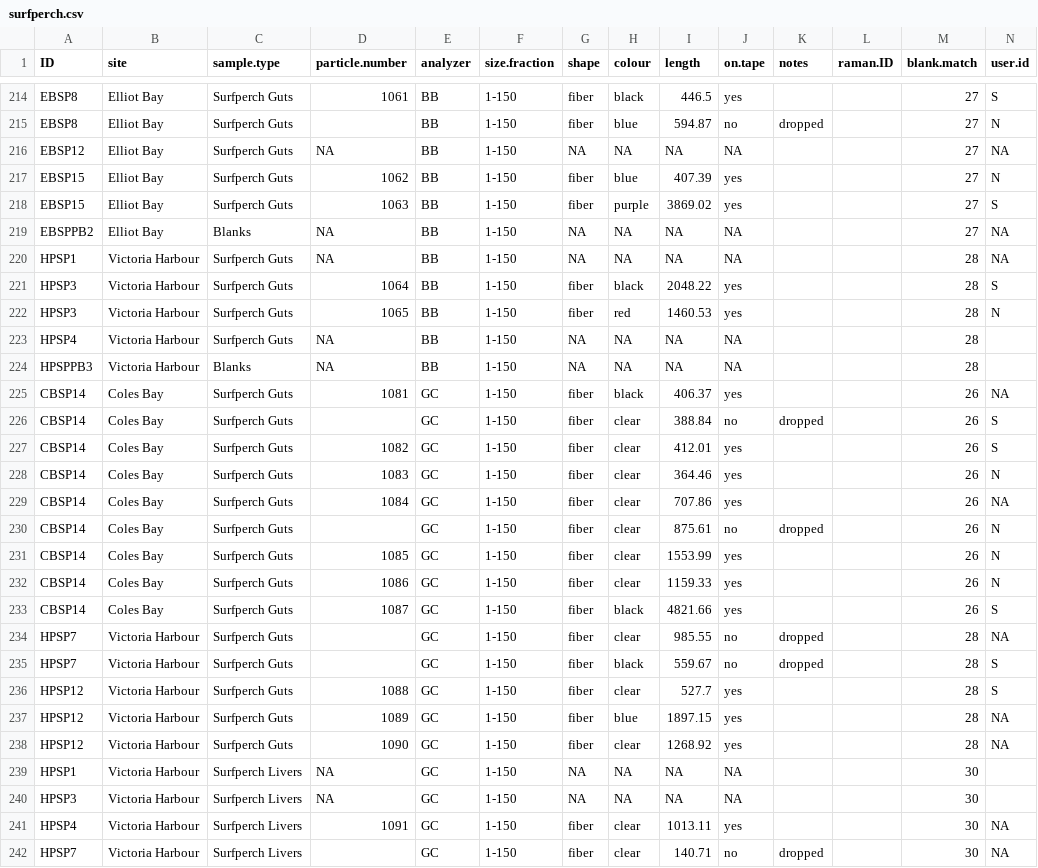
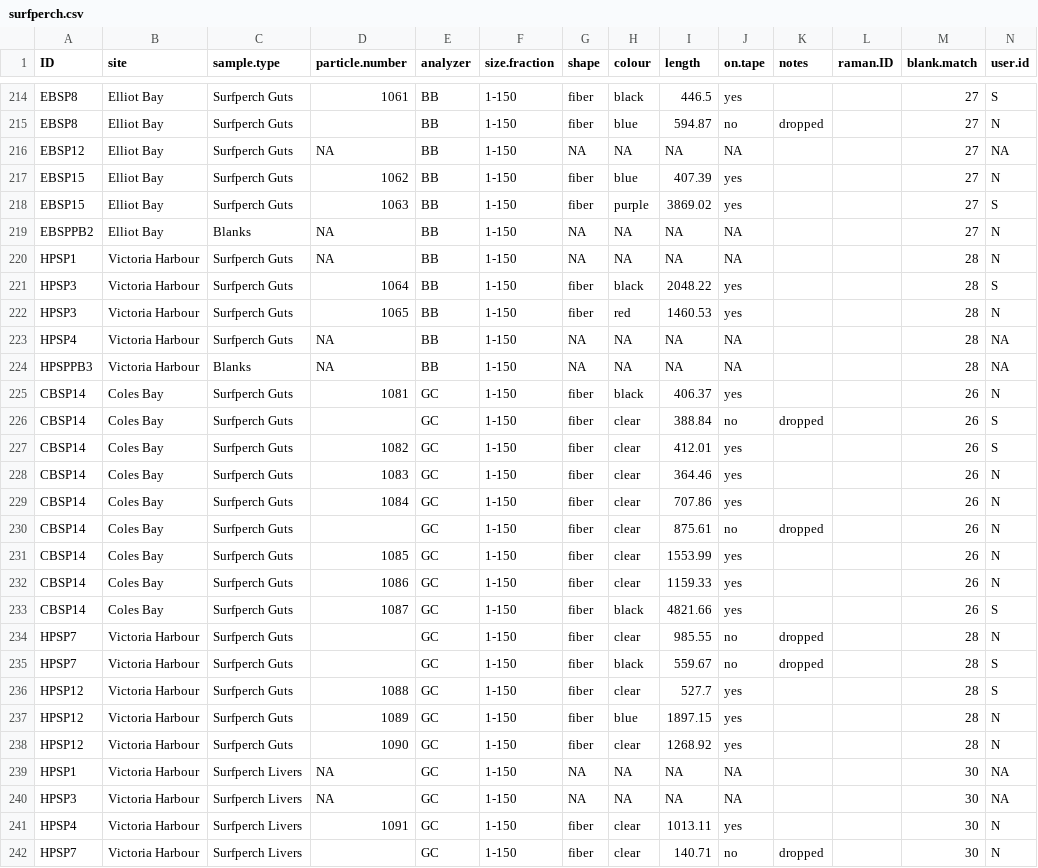
Before and after one commit to GCov/Covernton_et_al_2021_MPs_and_food_webs, a CSV file: surfperch.csv, drawn as a sheet; only a part is shown, gaps mark what is left out.

```diff
--- a/surfperch.csv
+++ b/surfperch.csv
@@ -224,9 +224,9 @@ EBSP15,Elliot Bay,Surfperch Guts,1062,BB,1-150,fiber,blue,407.39,yes,,,27,N
 EBSP15,Elliot Bay,Surfperch Guts,1063,BB,1-150,fiber,purple,3869.02,yes,,,27,S
-EBSPPB2,Elliot Bay,Blanks,NA,BB,1-150,NA,NA,NA,NA,,,27,NA
-HPSP1,Victoria Harbour,Surfperch Guts,NA,BB,1-150,NA,NA,NA,NA,,,28,NA
+EBSPPB2,Elliot Bay,Blanks,NA,BB,1-150,NA,NA,NA,NA,,,27,N
+HPSP1,Victoria Harbour,Surfperch Guts,NA,BB,1-150,NA,NA,NA,NA,,,28,N
 HPSP3,Victoria Harbour,Surfperch Guts,1064,BB,1-150,fiber,black,2048.22,yes,,,28,S
 HPSP3,Victoria Harbour,Surfperch Guts,1065,BB,1-150,fiber,red,1460.53,yes,,,28,N
-HPSP4,Victoria Harbour,Surfperch Guts,NA,BB,1-150,NA,NA,NA,NA,,,28,
-HPSPPB3,Victoria Harbour,Blanks,NA,BB,1-150,NA,NA,NA,NA,,,28,
-CBSP14,Coles Bay,Surfperch Guts,1081,GC,1-150,fiber,black,406.37,yes,,,26,NA
+HPSP4,Victoria Harbour,Surfperch Guts,NA,BB,1-150,NA,NA,NA,NA,,,28,NA
+HPSPPB3,Victoria Harbour,Blanks,NA,BB,1-150,NA,NA,NA,NA,,,28,NA
+CBSP14,Coles Bay,Surfperch Guts,1081,GC,1-150,fiber,black,406.37,yes,,,26,N
 CBSP14,Coles Bay,Surfperch Guts,,GC,1-150,fiber,clear,388.84,no,dropped,,26,S
@@ -234,3 +234,3 @@ CBSP14,Coles Bay,Surfperch Guts,1082,GC,1-150,fiber,clear,412.01,yes,,,26,S
 CBSP14,Coles Bay,Surfperch Guts,1083,GC,1-150,fiber,clear,364.46,yes,,,26,N
-CBSP14,Coles Bay,Surfperch Guts,1084,GC,1-150,fiber,clear,707.86,yes,,,26,NA
+CBSP14,Coles Bay,Surfperch Guts,1084,GC,1-150,fiber,clear,707.86,yes,,,26,N
 CBSP14,Coles Bay,Surfperch Guts,,GC,1-150,fiber,clear,875.61,no,dropped,,26,N
@@ -239,10 +239,10 @@ CBSP14,Coles Bay,Surfperch Guts,1086,GC,1-150,fiber,clear,1159.33,yes,,,26,N
 CBSP14,Coles Bay,Surfperch Guts,1087,GC,1-150,fiber,black,4821.66,yes,,,26,S
-HPSP7,Victoria Harbour,Surfperch Guts,,GC,1-150,fiber,clear,985.55,no,dropped,,28,NA
+HPSP7,Victoria Harbour,Surfperch Guts,,GC,1-150,fiber,clear,985.55,no,dropped,,28,N
 HPSP7,Victoria Harbour,Surfperch Guts,,GC,1-150,fiber,black,559.67,no,dropped,,28,S
 HPSP12,Victoria Harbour,Surfperch Guts,1088,GC,1-150,fiber,clear,527.7,yes,,,28,S
-HPSP12,Victoria Harbour,Surfperch Guts,1089,GC,1-150,fiber,blue,1897.15,yes,,,28,NA
-HPSP12,Victoria Harbour,Surfperch Guts,1090,GC,1-150,fiber,clear,1268.92,yes,,,28,NA
-HPSP1,Victoria Harbour,Surfperch Livers,NA,GC,1-150,NA,NA,NA,NA,,,30,
-HPSP3,Victoria Harbour,Surfperch Livers,NA,GC,1-150,NA,NA,NA,NA,,,30,
-HPSP4,Victoria Harbour,Surfperch Livers,1091,GC,1-150,fiber,clear,1013.11,yes,,,30,NA
-HPSP7,Victoria Harbour,Surfperch Livers,,GC,1-150,fiber,clear,140.71,no,dropped,,30,NA
+HPSP12,Victoria Harbour,Surfperch Guts,1089,GC,1-150,fiber,blue,1897.15,yes,,,28,N
+HPSP12,Victoria Harbour,Surfperch Guts,1090,GC,1-150,fiber,clear,1268.92,yes,,,28,N
+HPSP1,Victoria Harbour,Surfperch Livers,NA,GC,1-150,NA,NA,NA,NA,,,30,NA
+HPSP3,Victoria Harbour,Surfperch Livers,NA,GC,1-150,NA,NA,NA,NA,,,30,NA
+HPSP4,Victoria Harbour,Surfperch Livers,1091,GC,1-150,fiber,clear,1013.11,yes,,,30,N
+HPSP7,Victoria Harbour,Surfperch Livers,,GC,1-150,fiber,clear,140.71,no,dropped,,30,N
```
Also changed, not shown: crabs.csv, rockfish.csv, 13 other files.
